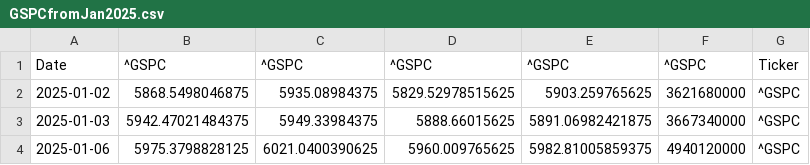
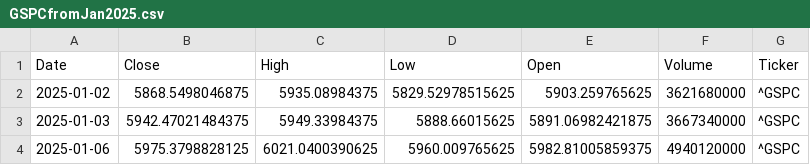
Before and after one commit to jlsiaw/dataset, a CSV file: GSPCfromJan2025.csv, drawn as a sheet; only a part is shown.

Commit message:
Upload on 2025-05-21T14:33:03.460816

```diff
--- a/GSPCfromJan2025.csv
+++ b/GSPCfromJan2025.csv
@@ -1,2 +1,2 @@
-Date,^GSPC,^GSPC,^GSPC,^GSPC,^GSPC,Ticker
+Date,Close,High,Low,Open,Volume,Ticker
 2025-01-02,5868.5498046875,5935.08984375,5829.52978515625,5903.259765625,3621680000,^GSPC
```
